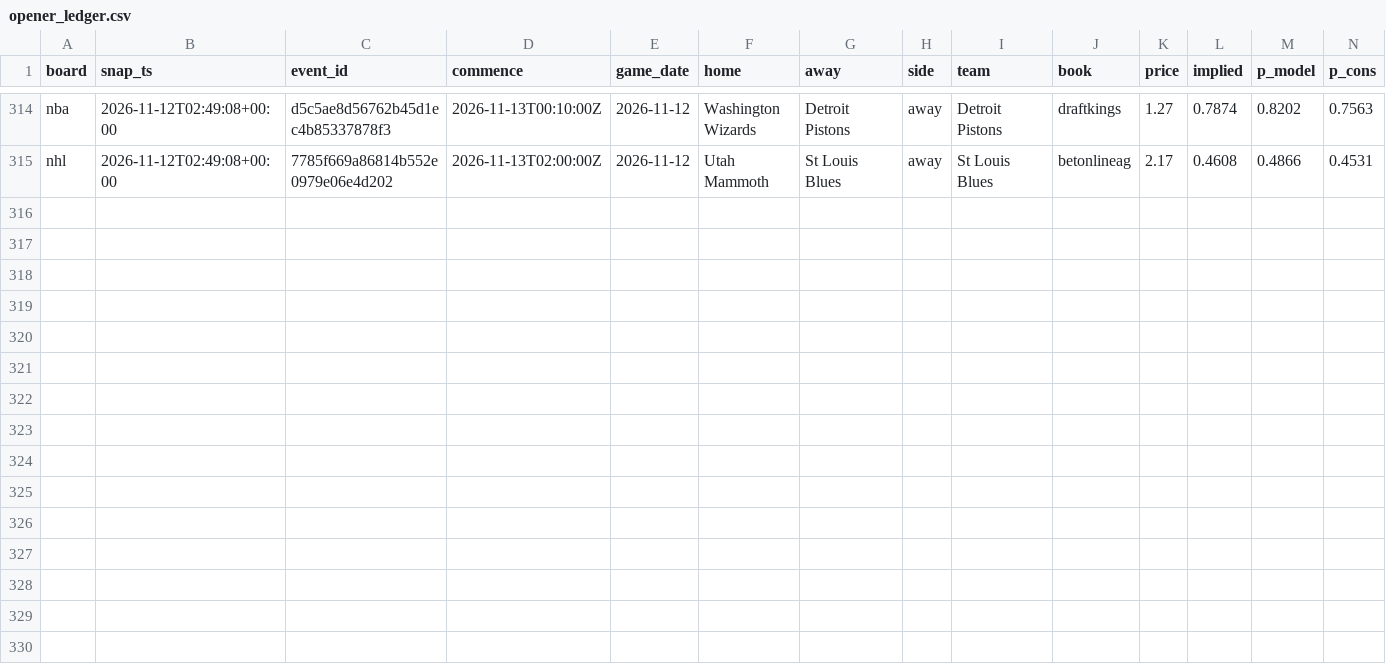
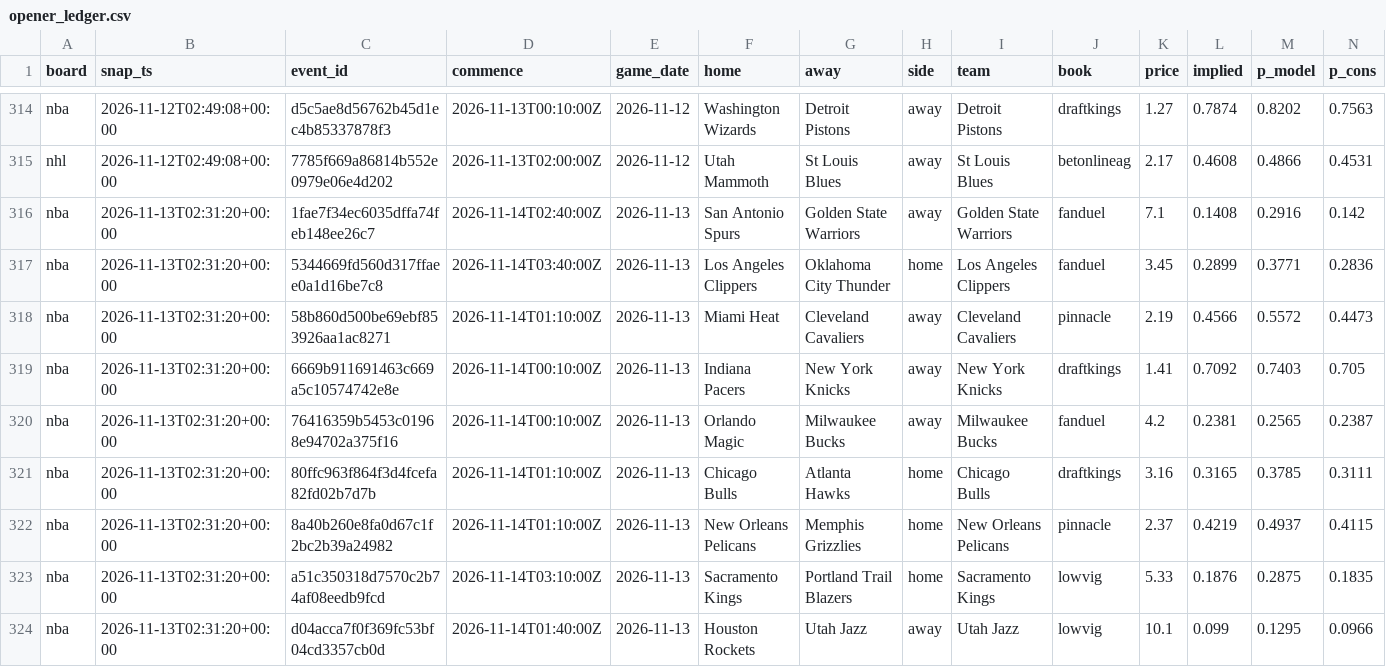
Before and after one commit to azcal/mbm-data, a CSV file: ledger/opener_ledger.csv, drawn as a sheet; only a part is shown, gaps mark what is left out; rows hold the shown columns only; the diff names each change by its address in the sheet, - before the commit and + after, or states it on an @@ line.

Commit message:
ledger 2026-11-13

```diff
--- a/ledger/opener_ledger.csv
+++ b/ledger/opener_ledger.csv
+row 316: nba | 2026-11-13T02:31:20+00:00 | 1fae7f34ec6035dffa74feb148ee26c7 | 2026-11-14T02:40:00Z | 2026-11-13 | San Antonio Spurs | Golden State Warriors | away | Golden State Warriors | fanduel | 7.1 | 0.1408 | 0.2916 | 0.142
+row 317: nba | 2026-11-13T02:31:20+00:00 | 5344669fd560d317ffaee0a1d16be7c8 | 2026-11-14T03:40:00Z | 2026-11-13 | Los Angeles Clippers | Oklahoma City Thunder | home | Los Angeles Clippers | fanduel | 3.45 | 0.2899 | 0.3771 | 0.2836
+row 318: nba | 2026-11-13T02:31:20+00:00 | 58b860d500be69ebf853926aa1ac8271 | 2026-11-14T01:10:00Z | 2026-11-13 | Miami Heat | Cleveland Cavaliers | away | Cleveland Cavaliers | pinnacle | 2.19 | 0.4566 | 0.5572 | 0.4473
+row 319: nba | 2026-11-13T02:31:20+00:00 | 6669b911691463c669a5c10574742e8e | 2026-11-14T00:10:00Z | 2026-11-13 | Indiana Pacers | New York Knicks | away | New York Knicks | draftkings | 1.41 | 0.7092 | 0.7403 | 0.705
+row 320: nba | 2026-11-13T02:31:20+00:00 | 76416359b5453c01968e94702a375f16 | 2026-11-14T00:10:00Z | 2026-11-13 | Orlando Magic | Milwaukee Bucks | away | Milwaukee Bucks | fanduel | 4.2 | 0.2381 | 0.2565 | 0.2387
+row 321: nba | 2026-11-13T02:31:20+00:00 | 80ffc963f864f3d4fcefa82fd02b7d7b | 2026-11-14T01:10:00Z | 2026-11-13 | Chicago Bulls | Atlanta Hawks | home | Chicago Bulls | draftkings | 3.16 | 0.3165 | 0.3785 | 0.3111
+row 322: nba | 2026-11-13T02:31:20+00:00 | 8a40b260e8fa0d67c1f2bc2b39a24982 | 2026-11-14T01:10:00Z | 2026-11-13 | New Orleans Pelicans | Memphis Grizzlies | home | New Orleans Pelicans | pinnacle | 2.37 | 0.4219 | 0.4937 | 0.4115
+row 323: nba | 2026-11-13T02:31:20+00:00 | a51c350318d7570c2b74af08eedb9fcd | 2026-11-14T03:10:00Z | 2026-11-13 | Sacramento Kings | Portland Trail Blazers | home | Sacramento Kings | lowvig | 5.33 | 0.1876 | 0.2875 | 0.1835
+row 324: nba | 2026-11-13T02:31:20+00:00 | d04acca7f0f369fc53bf04cd3357cb0d | 2026-11-14T01:40:00Z | 2026-11-13 | Houston Rockets | Utah Jazz | away | Utah Jazz | lowvig | 10.1 | 0.099 | 0.1295 | 0.0966
```
